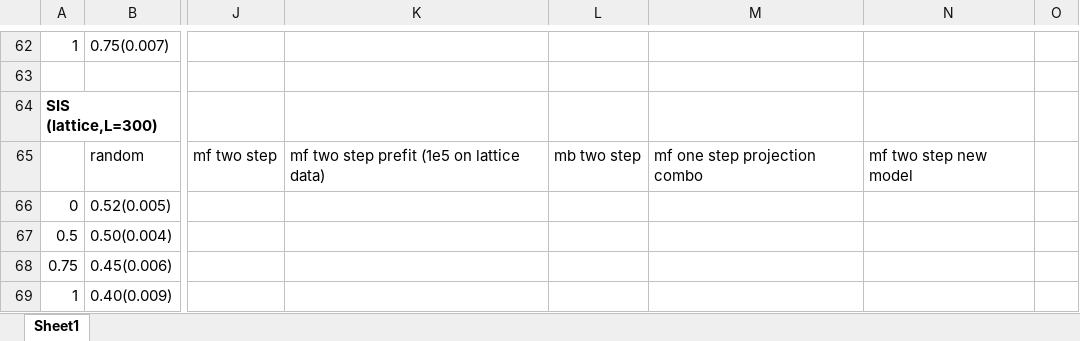
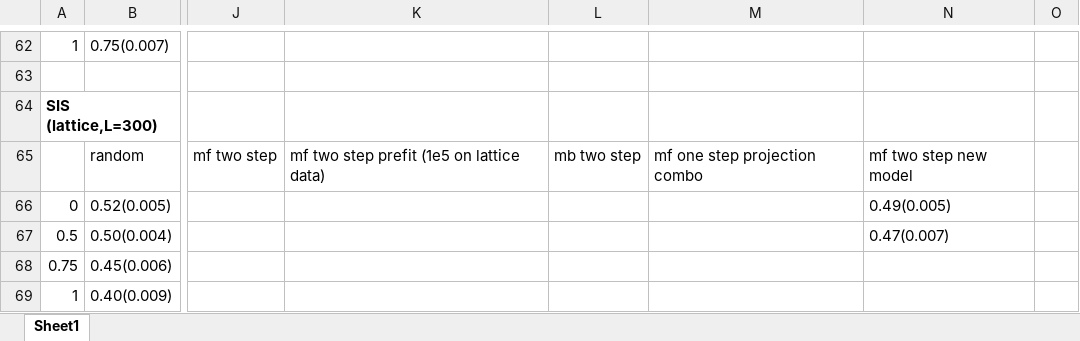
Before and after one commit to jclifton333/spatial-RL, an Excel workbook: analysis/results-summary.xlsx, sheet Sheet1, drawn as a sheet; only a part is shown, gaps mark what is left out; values as stored, in another font and other column widths than the file's, no borders; the diff names each change by its address in the sheet, - before the commit and + after, or states it on an @@ line.

Commit message:
update results:

```diff
--- a/analysis/results-summary.xlsx (sheet Sheet1)
+++ b/analysis/results-summary.xlsx (sheet Sheet1)
-N66: (empty)
+N66: 0.49(0.005)
-N67: (empty)
+N67: 0.47(0.007)
```
